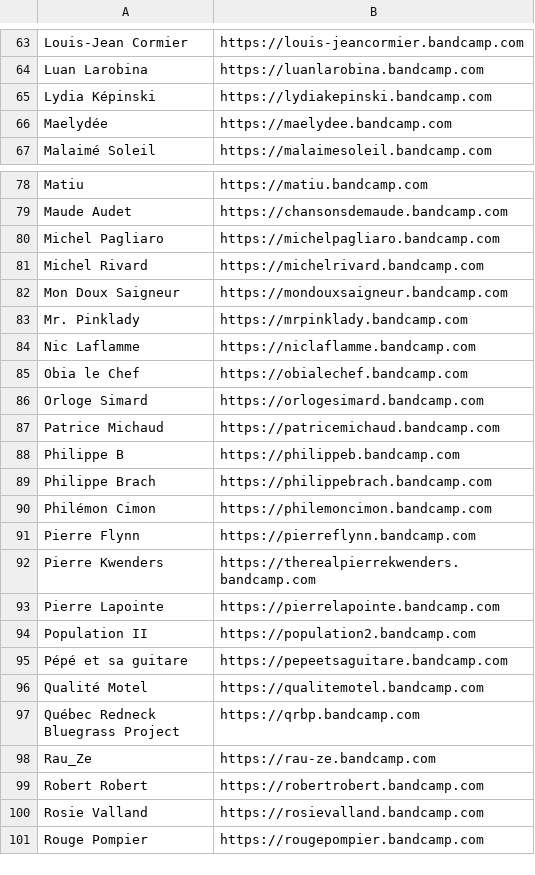
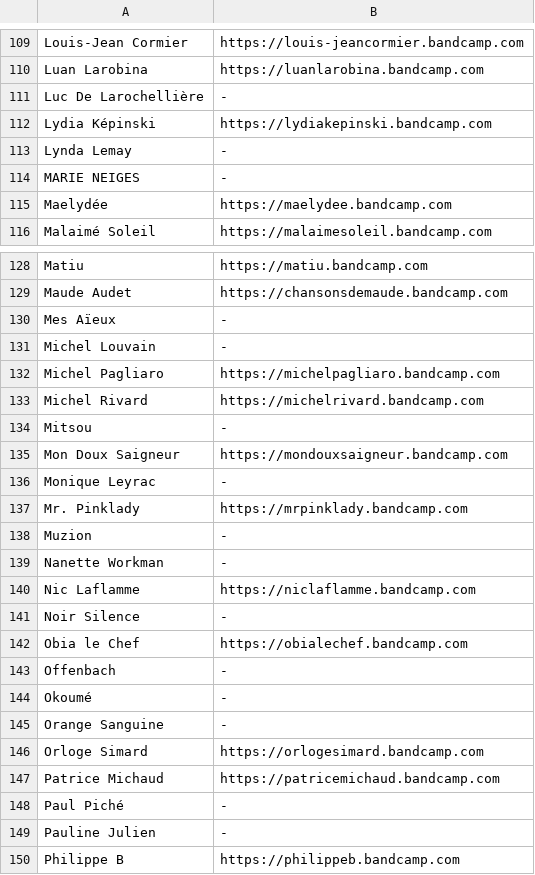
Before and after one commit to naimouellet/songspotteur-source, a TSV file: scripts/bandcamp.tsv, drawn as a sheet; only a part is shown, gaps mark what is left out; the shorter side is filled out with more unchanged rows; the diff covers the shown part only; the diff names each change by its address in the sheet, - before the commit and + after, or states it on an @@ line.

```diff
--- a/scripts/bandcamp.tsv
+++ b/scripts/bandcamp.tsv
+row 111: Luc De Larochellière | -
+row 113: Lynda Lemay | -
+row 114: MARIE NEIGES | -
+row 130: Mes Aïeux | -
+row 131: Michel Louvain | -
+row 134: Mitsou | -
+row 136: Monique Leyrac | -
+row 138: Muzion | -
+row 139: Nanette Workman | -
+row 141: Noir Silence | -
+row 143: Offenbach | -
+row 144: Okoumé | -
+row 145: Orange Sanguine | -
+row 148: Paul Piché | -
+row 149: Pauline Julien | -
```
Also changed, not shown: 60 added rows elsewhere in this file, 3 other files.
